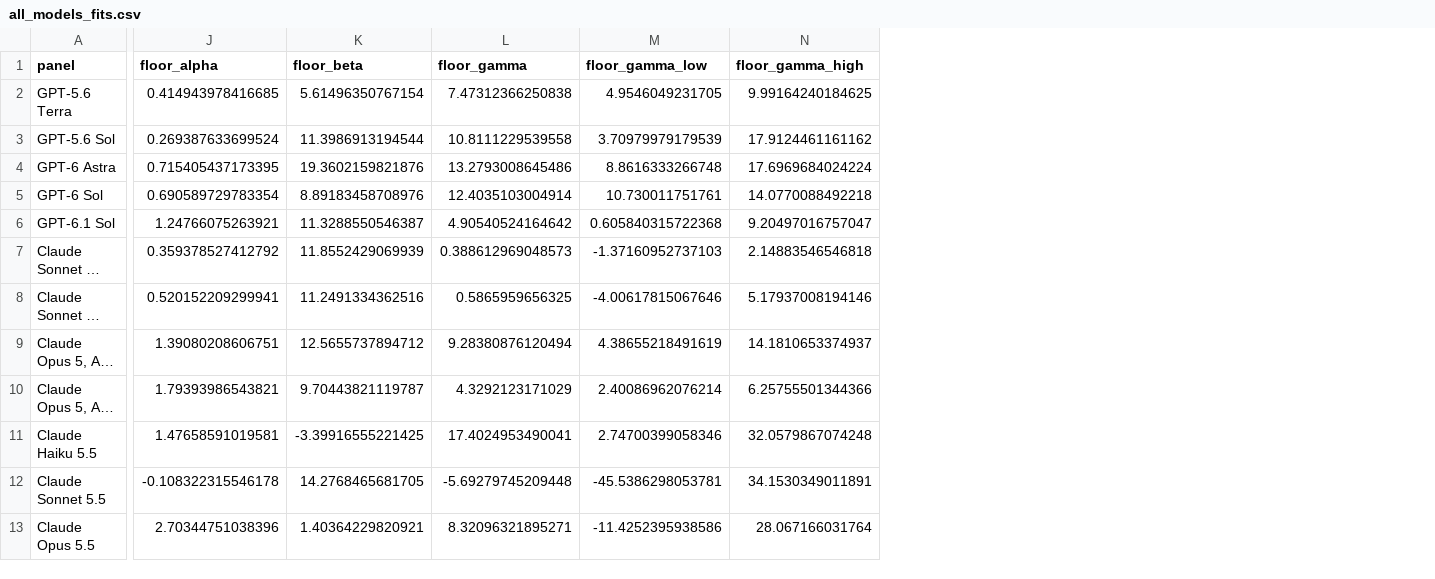
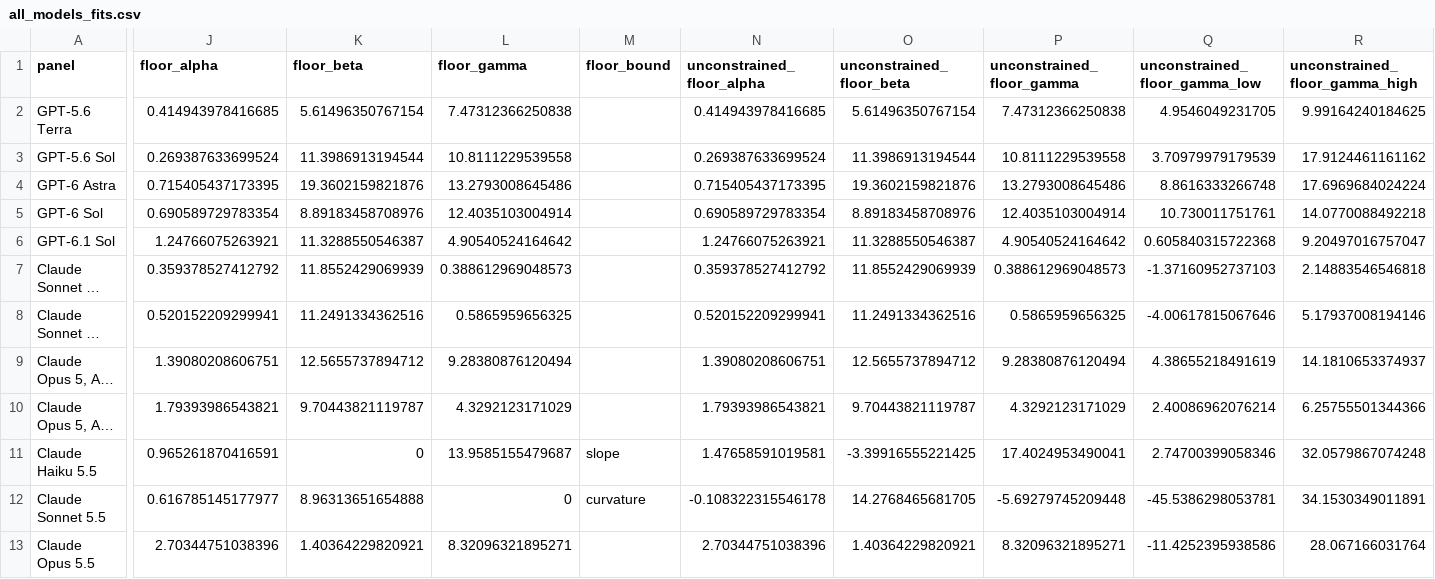
Before and after one commit to henri123lemoine/ttft-latency-scaling, a CSV file: figures/all-models/all_models_fits.csv, drawn as a sheet; only a part is shown, gaps mark what is left out; long unchanged cells end in …; addresses are those after the commit; the diff covers the shown part only; the diff names each change by its address in the sheet, - before the commit and + after, or states it on an @@ line.

```diff
--- a/figures/all-models/all_models_fits.csv
+++ b/figures/all-models/all_models_fits.csv
+column M (floor_bound), rows 11-12: slope | curvature
+column N (unconstrained_floor_alpha), rows 2-13: 0.414943978416685 | 0.269387633699524 | 0.715405437173395 | 0.690589729783354 | 1.24766075263921 | 0.359378527412792 | 0.520152209299941 | 1.39080208606751 | 1.79393986543821 | 1.47658591019581 | -0.108322315546178 | 2.70344751038396
+column O (unconstrained_floor_beta), rows 2-13: 5.61496350767154 | 11.3986913194544 | 19.3602159821876 | 8.89183458708976 | 11.3288550546387 | 11.8552429069939 | 11.2491334362516 | 12.5655737894712 | 9.70443821119787 | -3.39916555221425 | 14.2768465681705 | 1.40364229820921
+column P (unconstrained_floor_gamma), rows 2-13: 7.47312366250838 | 10.8111229539558 | 13.2793008645486 | 12.4035103004914 | 4.90540524164642 | 0.388612969048573 | 0.5865959656325 | 9.28380876120494 | 4.3292123171029 | 17.4024953490041 | -5.69279745209448 | 8.32096321895271
-Q1: floor_gamma_low
+Q1: unconstrained_floor_gamma_low
-R1: floor_gamma_high
+R1: unconstrained_floor_gamma_high
-J11 (floor_alpha): 1.47658591019581
+J11 (floor_alpha): 0.965261870416591
-K11 (floor_beta): -3.39916555221425
+K11 (floor_beta): 0
-L11 (floor_gamma): 17.4024953490041
+L11 (floor_gamma): 13.9585155479687
-J12 (floor_alpha): -0.108322315546178
+J12 (floor_alpha): 0.616785145177977
-K12 (floor_beta): 14.2768465681705
+K12 (floor_beta): 8.96313651654888
-L12 (floor_gamma): -5.69279745209448
+L12 (floor_gamma): 0
```
Also changed, not shown: 1 edited cell elsewhere in this file, figures/all-models/all_models_ttft_at_10m.csv, 5 other files.
